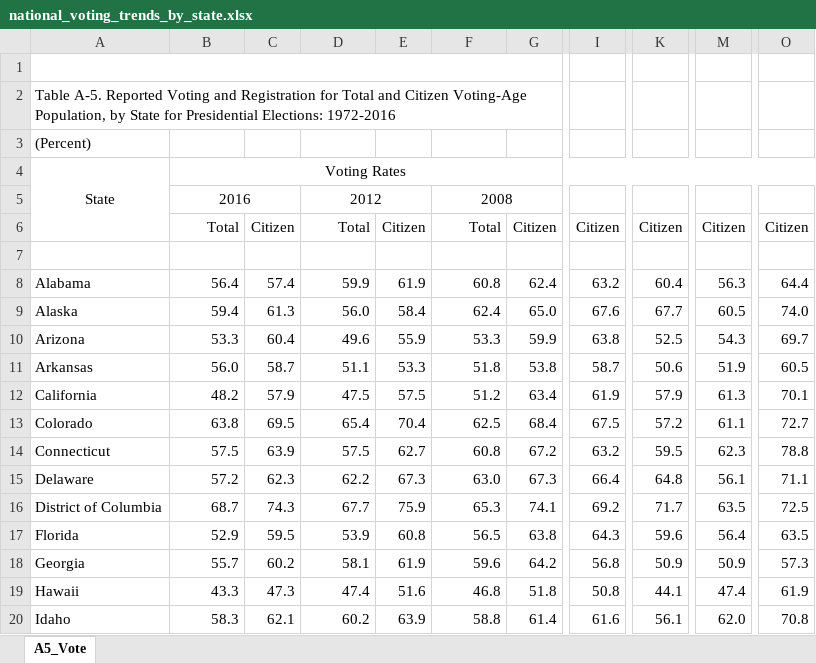
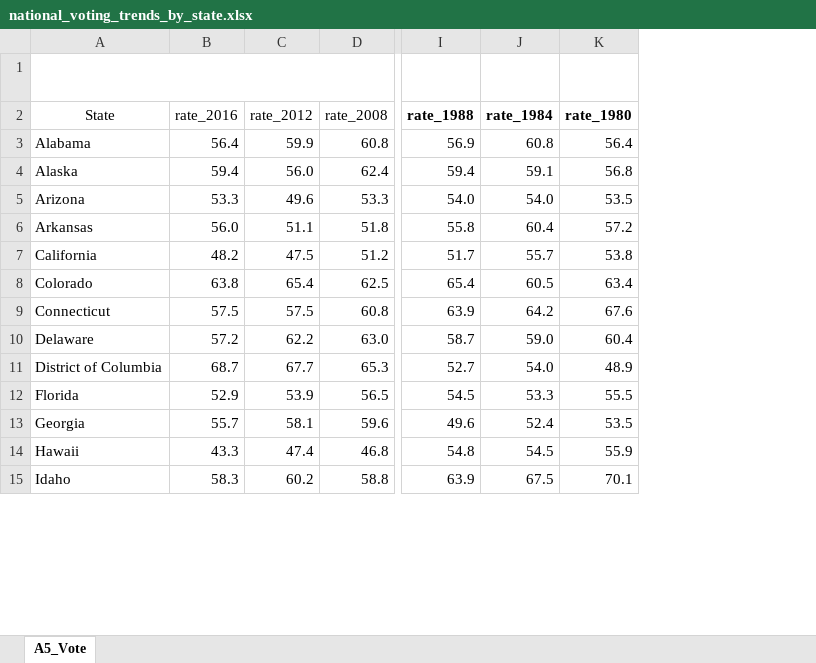
Before and after one commit to Edy-Barraza/US-Presidential-Voting-Trends, an Excel workbook: data/national_voting_trends_by_state.xlsx, sheet A5_Vote, drawn as a sheet; only a part is shown, gaps mark what is left out; values as stored, in another font and other column widths than the file's, no borders; removed rows and columns are numbered as before the commit, all else as after; rows hold the shown columns only; the diff covers the shown part only; the diff names each change by its address in the sheet, - before the commit and + after, or states it on an @@ line.

Commit message:
voting rate percent changes 2008-2016

```diff
--- a/data/national_voting_trends_by_state.xlsx (sheet A5_Vote)
+++ b/data/national_voting_trends_by_state.xlsx (sheet A5_Vote)
-column C, rows 8-20: 57.4 | 61.3 | 60.4 | 58.7 | 57.9 | 69.5 | 63.9 | 62.3 | 74.3 | 59.5 | 60.2 | 47.3 | 62.1
-column E, rows 8-20: 61.9 | 58.4 | 55.9 | 53.3 | 57.5 | 70.4 | 62.7 | 67.3 | 75.9 | 60.8 | 61.9 | 51.6 | 63.9
-column G, rows 8-20: 62.4 | 65.0 | 59.9 | 53.8 | 63.4 | 68.4 | 67.2 | 67.3 | 74.1 | 63.8 | 64.2 | 51.8 | 61.4
-column I, rows 8-20: 63.2 | 67.6 | 63.8 | 58.7 | 61.9 | 67.5 | 63.2 | 66.4 | 69.2 | 64.3 | 56.8 | 50.8 | 61.6
-column K, rows 8-20: 60.4 | 67.7 | 52.5 | 50.6 | 57.9 | 57.2 | 59.5 | 64.8 | 71.7 | 59.6 | 50.9 | 44.1 | 56.1
-column M, rows 8-20: 56.3 | 60.5 | 54.3 | 51.9 | 61.3 | 61.1 | 62.3 | 56.1 | 63.5 | 56.4 | 50.9 | 47.4 | 62.0
-column O, rows 8-20: 64.4 | 74.0 | 69.7 | 60.5 | 70.1 | 72.7 | 78.8 | 71.1 | 72.5 | 63.5 | 57.3 | 61.9 | 70.8
+column I (rate_1988), rows 3-15: 56.9 | 59.4 | 54.0 | 55.8 | 51.7 | 65.4 | 63.9 | 58.7 | 52.7 | 54.5 | 49.6 | 54.8 | 63.9
+column J (rate_1984), rows 3-15: 60.8 | 59.1 | 54.0 | 60.4 | 55.7 | 60.5 | 64.2 | 59.0 | 54.0 | 53.3 | 52.4 | 54.5 | 67.5
+column K (rate_1980), rows 3-15: 56.4 | 56.8 | 53.5 | 57.2 | 53.8 | 63.4 | 67.6 | 60.4 | 48.9 | 55.5 | 53.5 | 55.9 | 70.1
-row 2: Table A-5. Reported Voting and Registration for Total and Citizen Voting-Age Population, by State for Presidential Elections: 1972-2016
-row 3: (Percent)
-row 4: State | Voting Rates
-row 5:  | 2016 |  | 2012 |  | 2008
-row 6:  | Total | Citizen | Total | Citizen | Total | Citizen | Citizen | Citizen | Citizen | Citizen
-row 2: (empty)
+row 2: State | rate_2016 | rate_2012 | rate_2008 | rate_1988 | rate_1984 | rate_1980
```
Also changed, not shown: 72 removed rows elsewhere in this sheet, 4 other files.
